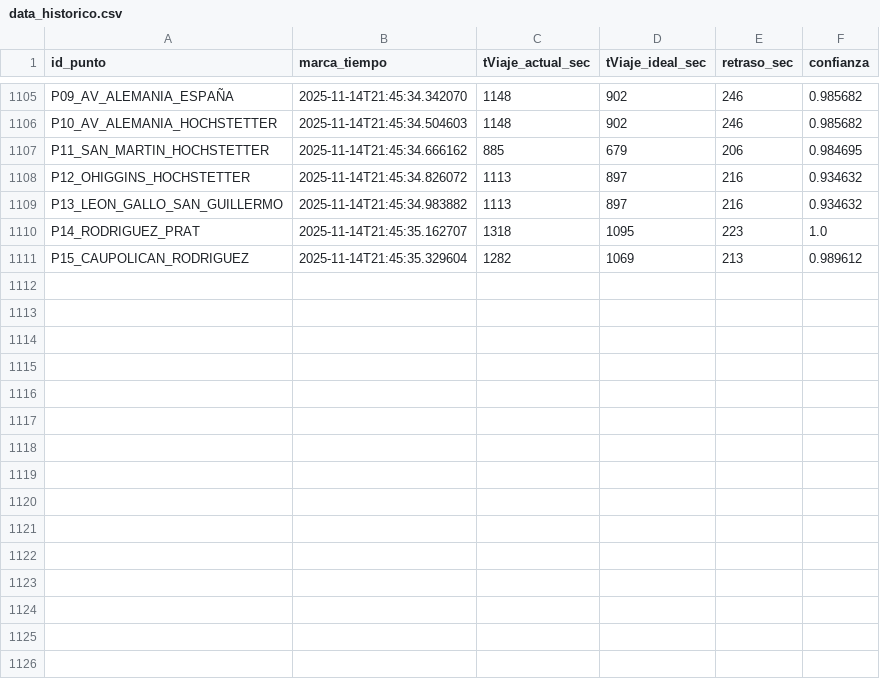
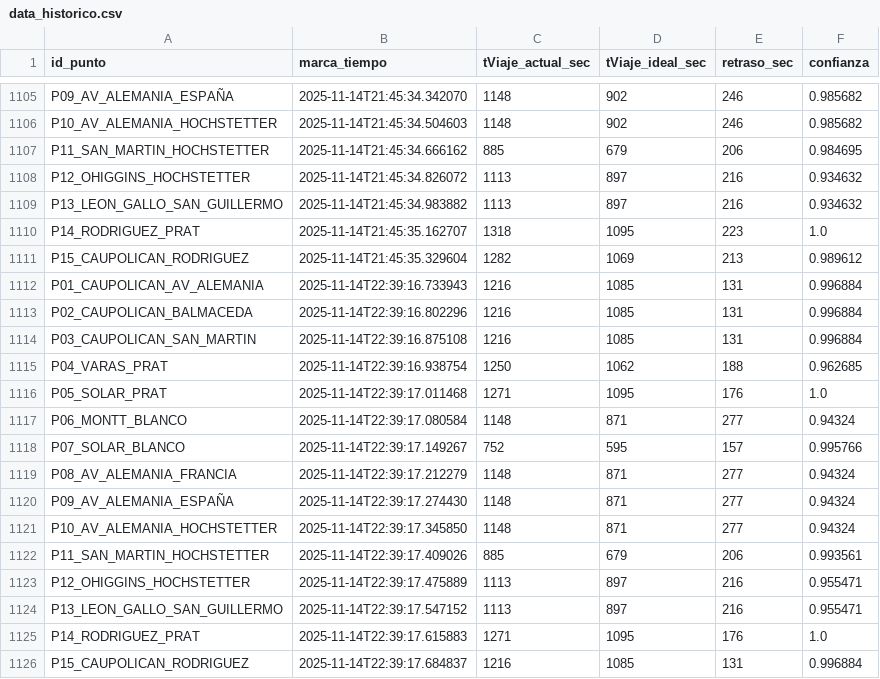
Before and after one commit to nsanchez-m/traffic-hunter-temucoo, a CSV file: data_historico.csv, drawn as a sheet; only a part is shown, gaps mark what is left out; the diff names each change by its address in the sheet, - before the commit and + after, or states it on an @@ line.

```diff
--- a/data_historico.csv
+++ b/data_historico.csv
+row 1112: P01_CAUPOLICAN_AV_ALEMANIA | 2025-11-14T22:39:16.733943 | 1216 | 1085 | 131 | 0.996884
+row 1113: P02_CAUPOLICAN_BALMACEDA | 2025-11-14T22:39:16.802296 | 1216 | 1085 | 131 | 0.996884
+row 1114: P03_CAUPOLICAN_SAN_MARTIN | 2025-11-14T22:39:16.875108 | 1216 | 1085 | 131 | 0.996884
+row 1115: P04_VARAS_PRAT | 2025-11-14T22:39:16.938754 | 1250 | 1062 | 188 | 0.962685
+row 1116: P05_SOLAR_PRAT | 2025-11-14T22:39:17.011468 | 1271 | 1095 | 176 | 1.0
+row 1117: P06_MONTT_BLANCO | 2025-11-14T22:39:17.080584 | 1148 | 871 | 277 | 0.94324
+row 1118: P07_SOLAR_BLANCO | 2025-11-14T22:39:17.149267 | 752 | 595 | 157 | 0.995766
+row 1119: P08_AV_ALEMANIA_FRANCIA | 2025-11-14T22:39:17.212279 | 1148 | 871 | 277 | 0.94324
+row 1120: P09_AV_ALEMANIA_ESPAÑA | 2025-11-14T22:39:17.274430 | 1148 | 871 | 277 | 0.94324
+row 1121: P10_AV_ALEMANIA_HOCHSTETTER | 2025-11-14T22:39:17.345850 | 1148 | 871 | 277 | 0.94324
+row 1122: P11_SAN_MARTIN_HOCHSTETTER | 2025-11-14T22:39:17.409026 | 885 | 679 | 206 | 0.993561
+row 1123: P12_OHIGGINS_HOCHSTETTER | 2025-11-14T22:39:17.475889 | 1113 | 897 | 216 | 0.955471
+row 1124: P13_LEON_GALLO_SAN_GUILLERMO | 2025-11-14T22:39:17.547152 | 1113 | 897 | 216 | 0.955471
+row 1125: P14_RODRIGUEZ_PRAT | 2025-11-14T22:39:17.615883 | 1271 | 1095 | 176 | 1.0
+row 1126: P15_CAUPOLICAN_RODRIGUEZ | 2025-11-14T22:39:17.684837 | 1216 | 1085 | 131 | 0.996884
```
